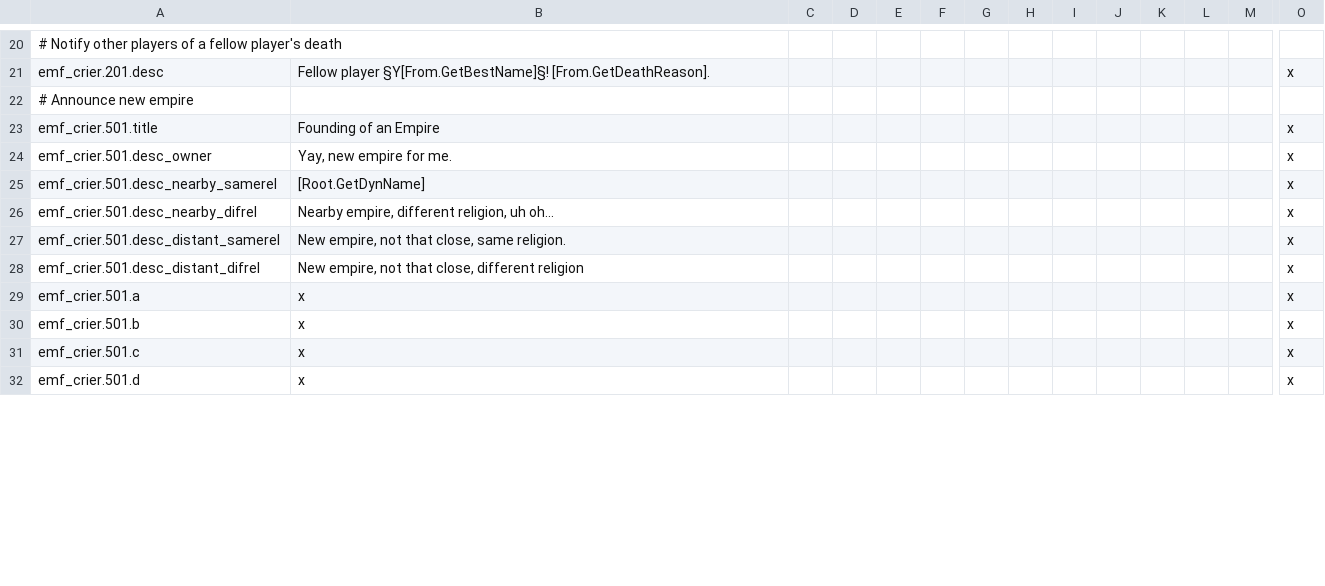
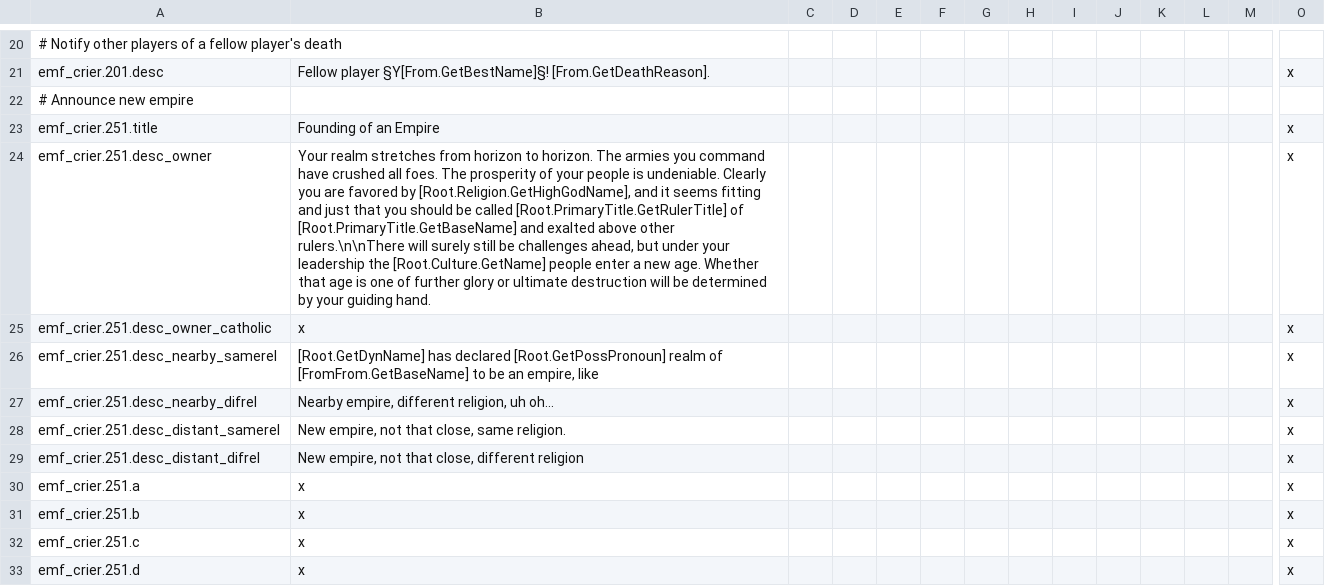
Before and after one commit to EMFTeam/EMF, a CSV file: EMF/localisation/emf_crier.csv, drawn as a sheet; only a part is shown, gaps mark what is left out; addresses are those after the commit; rows hold the shown columns only; the diff covers the shown part only; the diff names each change by its address in the sheet, - before the commit and + after, or states it on an @@ line.

Commit message:
Crier: Renumbered events, added some localization

```diff
--- a/EMF/localisation/emf_crier.csv
+++ b/EMF/localisation/emf_crier.csv
-A23: emf_crier.501.title
+A23: emf_crier.251.title
-A24: emf_crier.501.desc_owner
+A24: emf_crier.251.desc_owner
-B24: Yay, new empire for me.
+B24: Your realm stretches from horizon to horizon. The armies you command have crushed all foes. The prosperity of your people is undeniable. Clearly you are favored by [Root.Religion.GetHighGodName], and it seems fitting and just that you should be called [Root.PrimaryTitle.GetRulerTitle] of [Root.PrimaryTitle.GetBaseName] and exalted above other rulers.\n\nThere will surely still be challenges ahead, but under your leadership the [Root.Culture.GetName] people enter a new age. Whether that age is one of further glory or ultimate destruction will be determined by your guiding hand.
+row 25: emf_crier.251.desc_owner_catholic | x |  |  |  |  |  |  |  |  |  |  |  | x
-A26: emf_crier.501.desc_nearby_samerel
+A26: emf_crier.251.desc_nearby_samerel
-B26: [Root.GetDynName]
+B26: [Root.GetDynName] has declared [Root.GetPossPronoun] realm of [FromFrom.GetBaseName] to be an empire, like
-A27: emf_crier.501.desc_nearby_difrel
+A27: emf_crier.251.desc_nearby_difrel
-A28: emf_crier.501.desc_distant_samerel
+A28: emf_crier.251.desc_distant_samerel
-A29: emf_crier.501.desc_distant_difrel
+A29: emf_crier.251.desc_distant_difrel
-A30: emf_crier.501.a
+A30: emf_crier.251.a
-A31: emf_crier.501.b
+A31: emf_crier.251.b
-A32: emf_crier.501.c
+A32: emf_crier.251.c
-A33: emf_crier.501.d
+A33: emf_crier.251.d
```
Also changed, not shown: 4 added rows, 3 removed rows and 9 edited cells elsewhere in this file, 1 other file.
